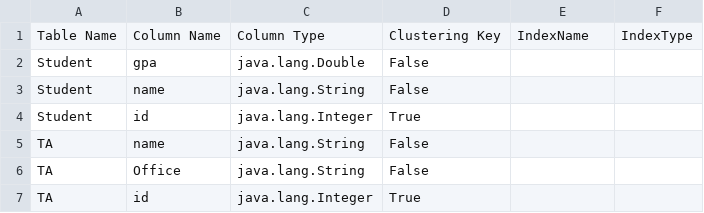
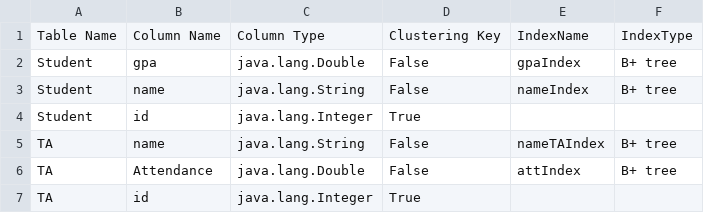
Before and after one commit to OmarKongo/DataBaseEngine, a CSV file: metadata.csv, drawn as a sheet; the diff names each change by its address in the sheet, - before the commit and + after, or states it on an @@ line.

```diff
--- a/metadata.csv
+++ b/metadata.csv
-E2: (empty)
+E2: gpaIndex
-F2:F3: (empty)
+F2:F3: B+ tree
-E3: (empty)
+E3: nameIndex
-E5: (empty)
+E5: nameTAIndex
-F5:F6: (empty)
+F5:F6: B+ tree
-B6: Office
+B6: Attendance
-C6: java.lang.String
+C6: java.lang.Double
-E6: (empty)
+E6: attIndex
```
Also changed, not shown: 27 other files.
